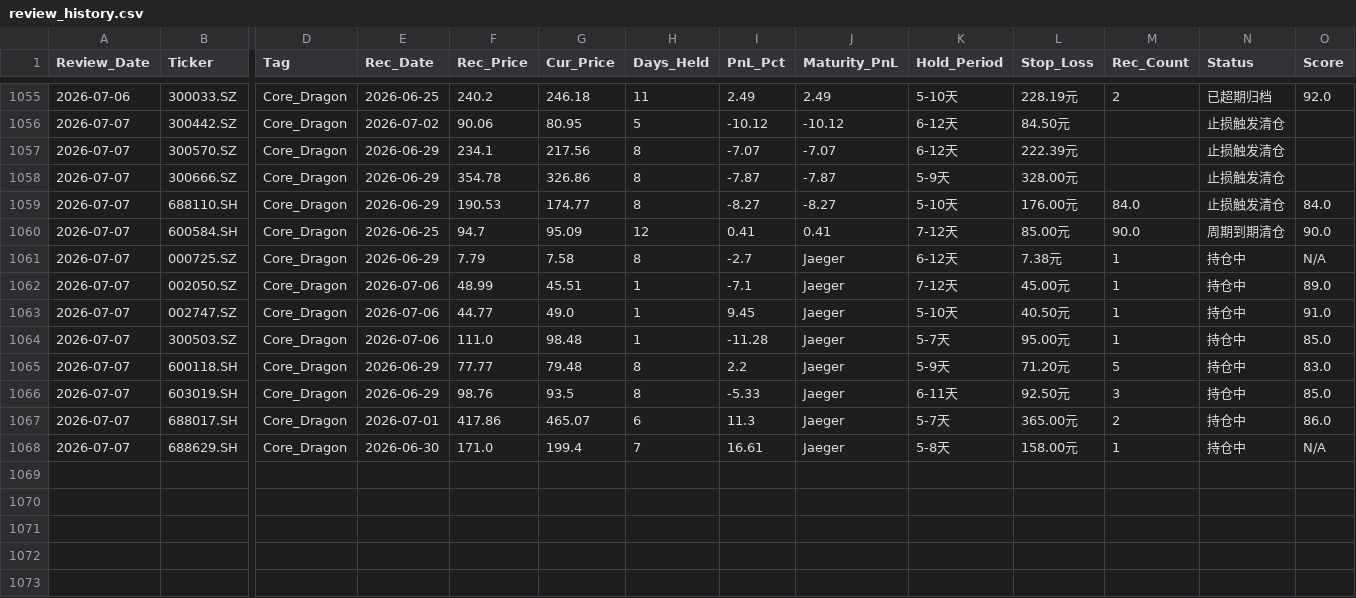
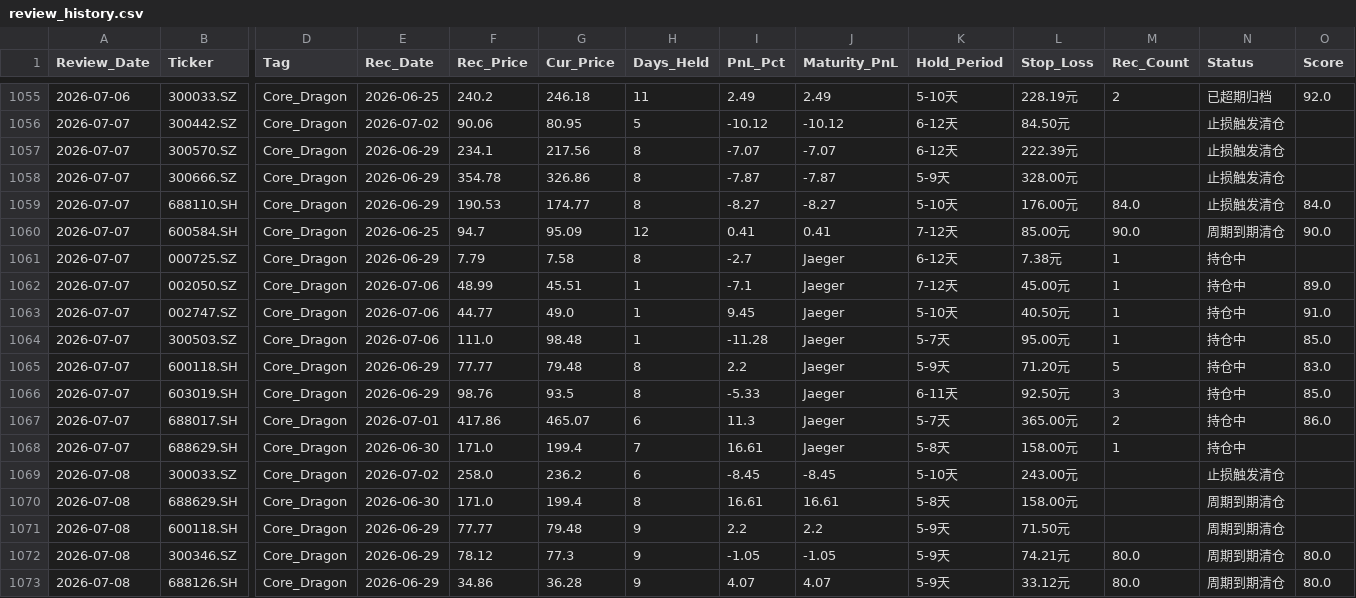
Before and after one commit to wijouyang-lab/a, a CSV file: review_history.csv, drawn as a sheet; only a part is shown, gaps mark what is left out; rows hold the shown columns only; the diff names each change by its address in the sheet, - before the commit and + after, or states it on an @@ line.

```diff
--- a/review_history.csv
+++ b/review_history.csv
-O1061 (Score): N/A
+O1061 (Score): (empty)
-O1068 (Score): N/A
+O1068 (Score): (empty)
+row 1069: 2026-07-08 | 300033.SZ | Core_Dragon | 2026-07-02 | 258.0 | 236.2 | 6 | -8.45 | -8.45 | 5-10天 | 243.00元 |  | 止损触发清仓
+row 1070: 2026-07-08 | 688629.SH | Core_Dragon | 2026-06-30 | 171.0 | 199.4 | 8 | 16.61 | 16.61 | 5-8天 | 158.00元 |  | 周期到期清仓
+row 1071: 2026-07-08 | 600118.SH | Core_Dragon | 2026-06-29 | 77.77 | 79.48 | 9 | 2.2 | 2.2 | 5-9天 | 71.50元 |  | 周期到期清仓
+row 1072: 2026-07-08 | 300346.SZ | Core_Dragon | 2026-06-29 | 78.12 | 77.3 | 9 | -1.05 | -1.05 | 5-9天 | 74.21元 | 80.0 | 周期到期清仓 | 80.0
+row 1073: 2026-07-08 | 688126.SH | Core_Dragon | 2026-06-29 | 34.86 | 36.28 | 9 | 4.07 | 4.07 | 5-9天 | 33.12元 | 80.0 | 周期到期清仓 | 80.0
```
Also changed, not shown: sell_signal_log.csv, trade_history.csv, 1 other file.
